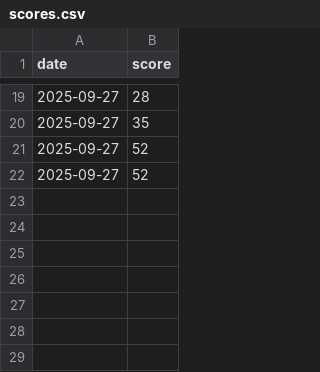
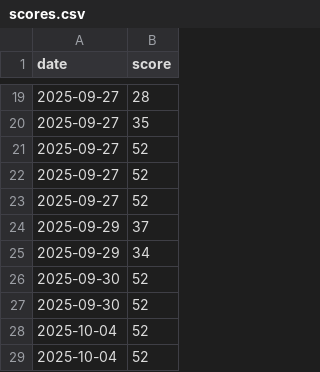
Before and after one commit to elihibbert/Spider-Solitaire, a CSV file: scores.csv, drawn as a sheet; only a part is shown, gaps mark what is left out; the diff names each change by its address in the sheet, - before the commit and + after, or states it on an @@ line.

```diff
--- a/scores.csv
+++ b/scores.csv
+row 23: 2025-09-27 | 52
+row 24: 2025-09-29 | 37
+row 25: 2025-09-29 | 34
+row 26: 2025-09-30 | 52
+row 27: 2025-09-30 | 52
+row 28: 2025-10-04 | 52
+row 29: 2025-10-04 | 52
```
Also changed, not shown: 3 other files.
